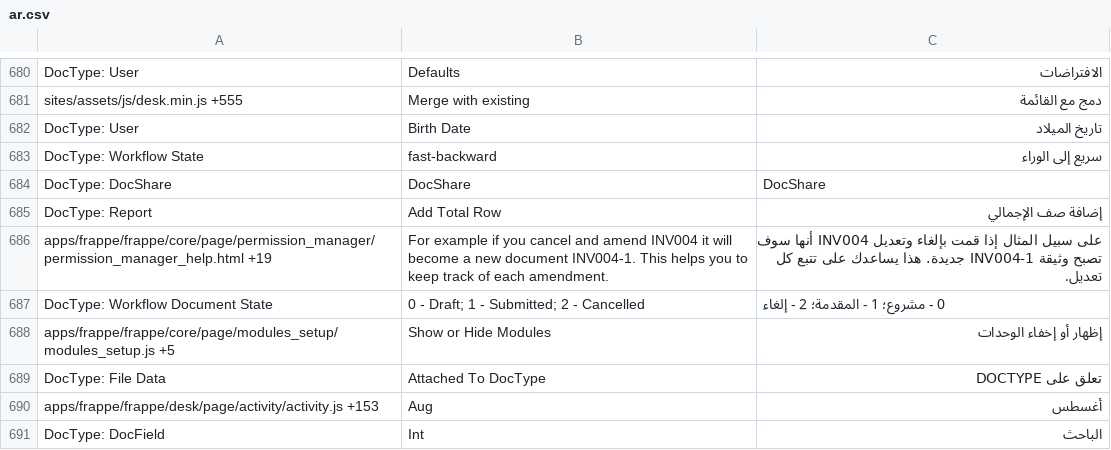
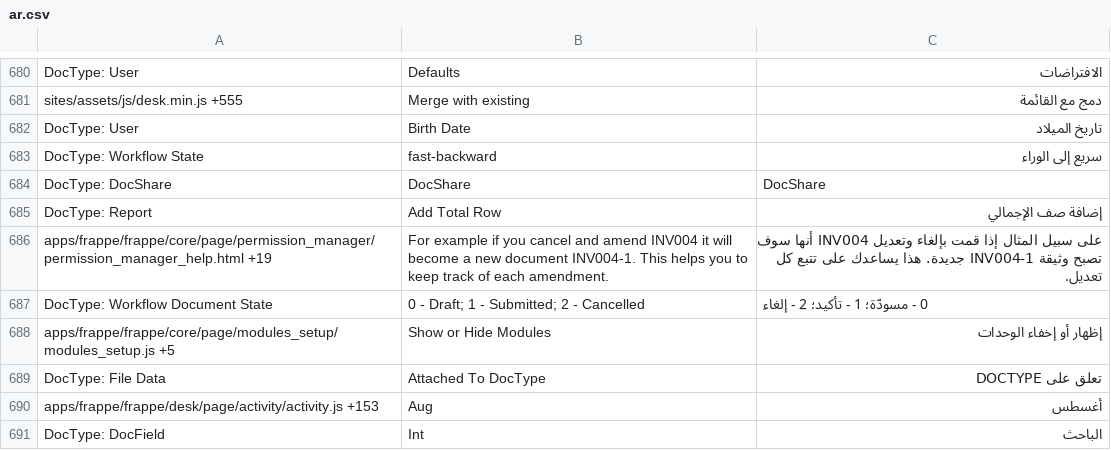
Before and after one commit to experiments001/frappe-sqlite, a CSV file: frappe/translations/ar.csv, drawn as a sheet; only a part is shown, gaps mark what is left out; the diff covers the shown part only.

```diff
--- a/frappe/translations/ar.csv
+++ b/frappe/translations/ar.csv
@@ -694,3 +694,3 @@ DocType: Report,Add Total Row,إضافة صف الإجمالي
 apps/frappe/frappe/core/page/permission_manager/permission_manager_help.html +19,For example if you cancel and amend INV004 it will become a new document INV004-1. This helps you to keep track of each amendment.,على سبيل المثال إذا قمت بإلغاء وتعديل INV004 أنها سوف تصبح وثيقة INV004-1 جديدة. هذا يساعدك على تتبع كل تعديل.
-DocType: Workflow Document State,0 - Draft; 1 - Submitted; 2 - Cancelled,0 - مشروع؛ 1 - المقدمة؛ 2 - إلغاء
+DocType: Workflow Document State,0 - Draft; 1 - Submitted; 2 - Cancelled,0 - مسودّة؛ 1 - تأكيد؛ 2 - إلغاء
 apps/frappe/frappe/core/page/modules_setup/modules_setup.js +5,Show or Hide Modules,إظهار أو إخفاء الوحدات
```
Also changed, not shown: 34 edited cells elsewhere in this file, frappe/translations/fr.csv, frappe/translations/hu.csv, 7 other files.
